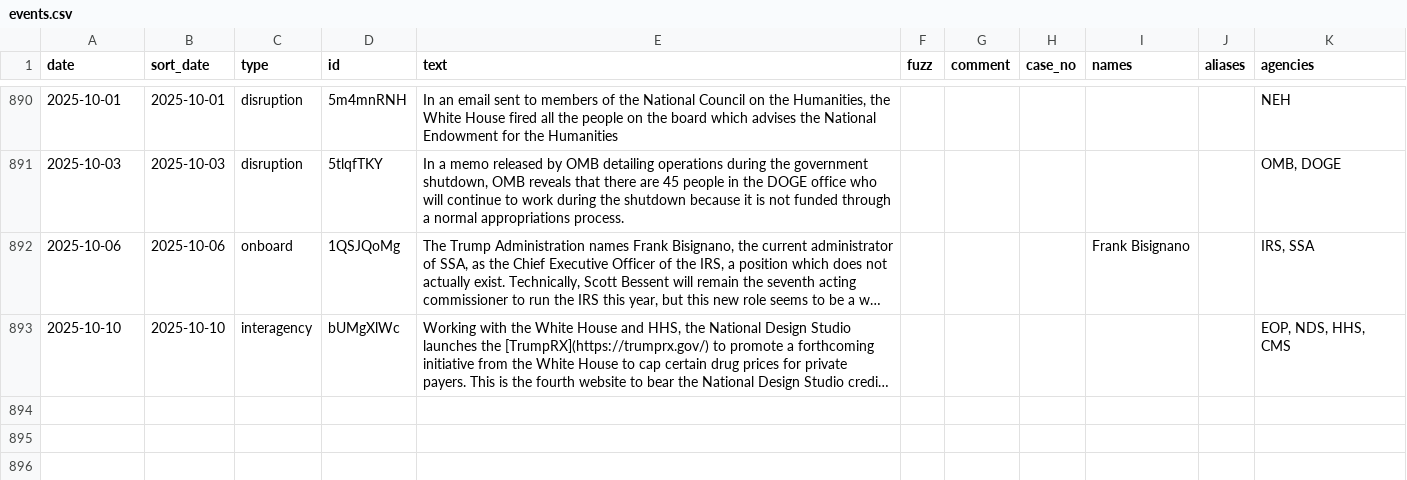
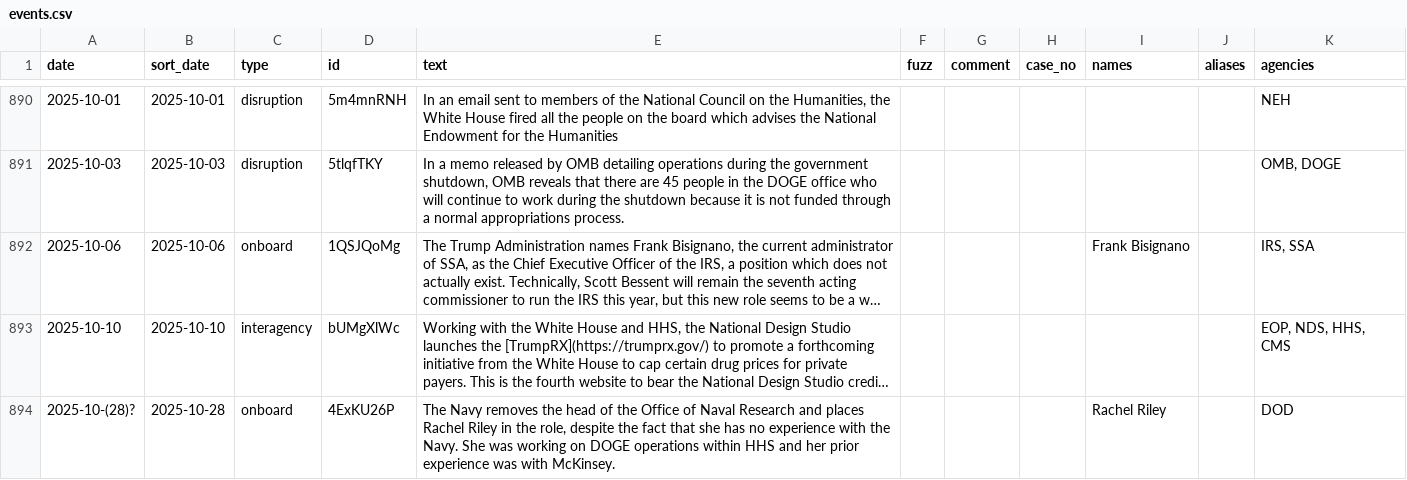
Before and after one commit to harrisj/doge_track, a CSV file: src/csv/events.csv, drawn as a sheet; only a part is shown, gaps mark what is left out; long unchanged cells end in …; the diff names each change by its address in the sheet, - before the commit and + after, or states it on an @@ line.

Commit message:
Rachel Riley to Navy research

```diff
--- a/src/csv/events.csv
+++ b/src/csv/events.csv
+row 894: 2025-10-(28)? | 2025-10-28 | onboard | 4ExKU26P | The Navy removes the head of the Office of Naval Research and places Rachel Riley in the role, despite the fact that she has no experience with the Navy. She was working on DOGE operations within HHS and her prior experience was with McKinsey. |  |  |  | Rachel Riley |  | DOD
```
Also changed, not shown: src/csv/agencies.csv, src/csv/people.csv, 5 other files.
